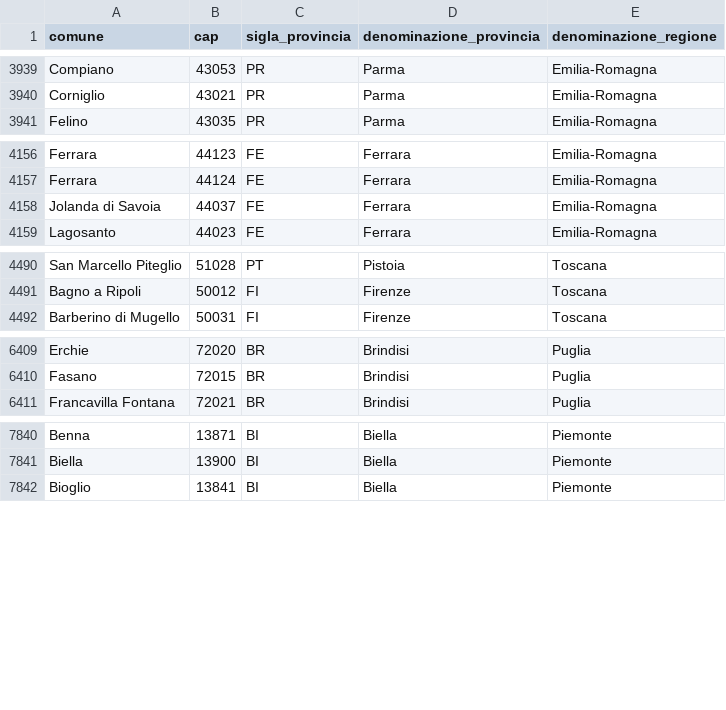
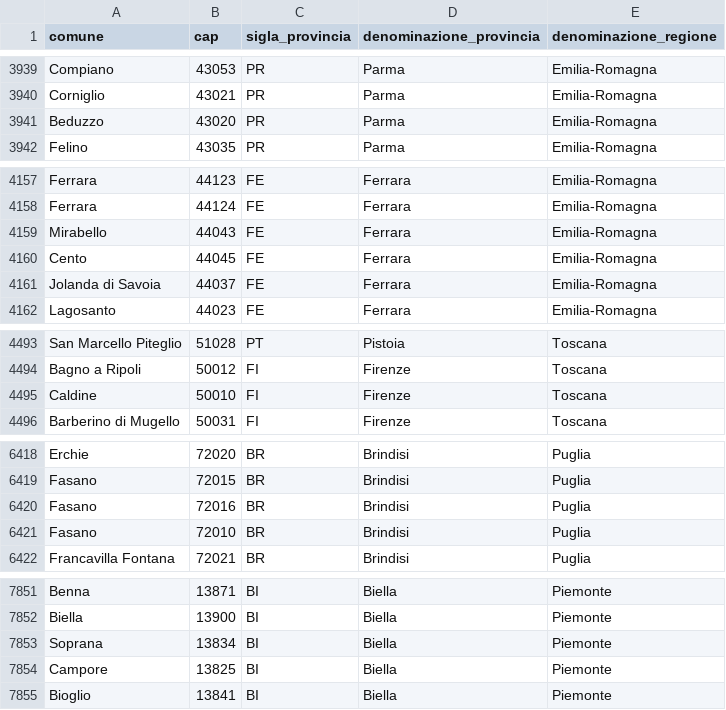
Before and after one commit to valek77/pyflowetl_repo, a CSV file: src/pyflowetl/data/gi_comuni_cap.csv, drawn as a sheet; only a part is shown, gaps mark what is left out; the diff covers the shown part only; the diff names each change by its address in the sheet, - before the commit and + after, or states it on an @@ line.

Commit message:
comuni aggiornato

```diff
--- a/src/pyflowetl/data/gi_comuni_cap.csv
+++ b/src/pyflowetl/data/gi_comuni_cap.csv
+row 3941: Beduzzo | 43020 | PR | Parma | Emilia-Romagna
+row 4159: Mirabello | 44043 | FE | Ferrara | Emilia-Romagna
+row 4160: Cento | 44045 | FE | Ferrara | Emilia-Romagna
+row 4495: Caldine | 50010 | FI | Firenze | Toscana
+row 6420: Fasano | 72016 | BR | Brindisi | Puglia
+row 6421: Fasano | 72010 | BR | Brindisi | Puglia
+row 7853: Soprana | 13834 | BI | Biella | Piemonte
+row 7854: Campore | 13825 | BI | Biella | Piemonte
```
Also changed, not shown: 6 added rows elsewhere in this file.
